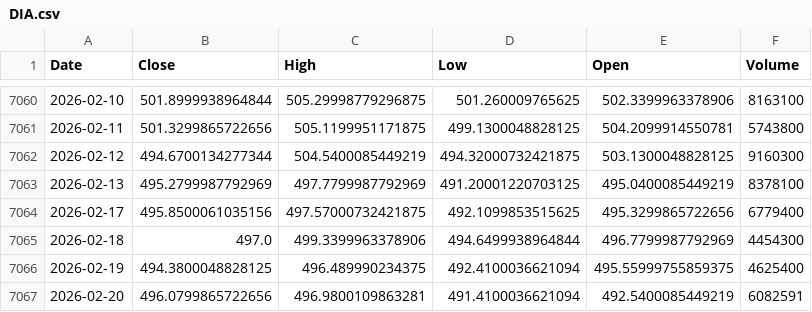
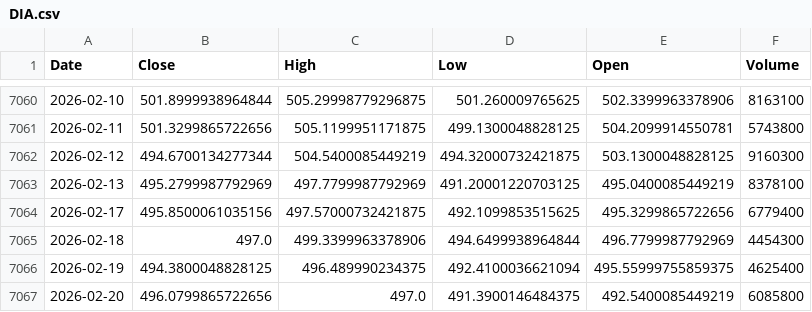
Before and after one commit to kittycapital/etf-seasonality, a CSV file: data/DIA.csv, drawn as a sheet; only a part is shown, gaps mark what is left out.

```diff
--- a/data/DIA.csv
+++ b/data/DIA.csv
@@ -7066,2 +7066,2 @@ Date,Close,High,Low,Open,Volume
 2026-02-19,494.3800048828125,496.489990234375,492.4100036621094,495.55999755859375,4625400
-2026-02-20,496.0799865722656,496.9800109863281,491.4100036621094,492.5400085449219,6082591
+2026-02-20,496.0799865722656,497.0,491.3900146484375,492.5400085449219,6085800
```
Also changed, not shown: data/EEM.csv, data/EWY.csv, 10 other files.
